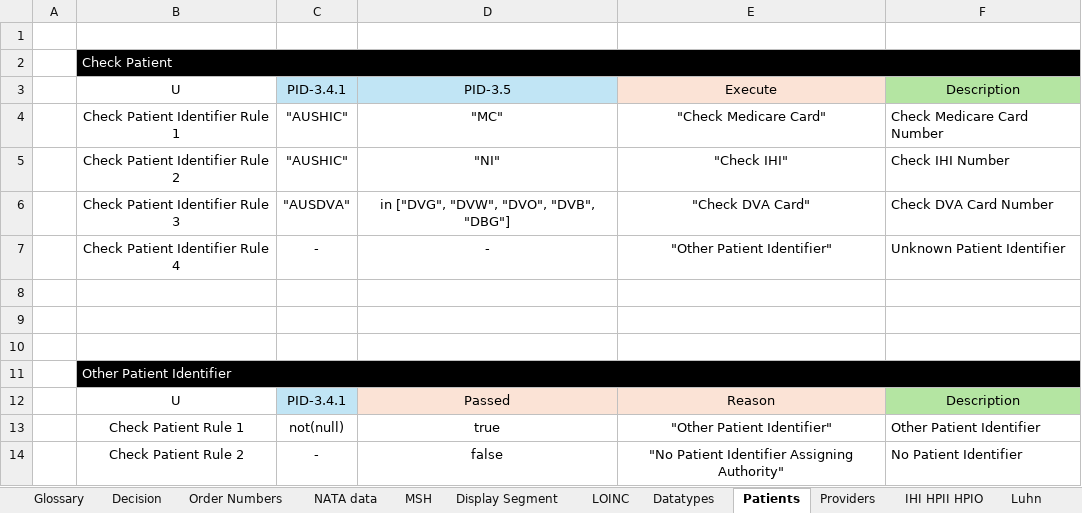
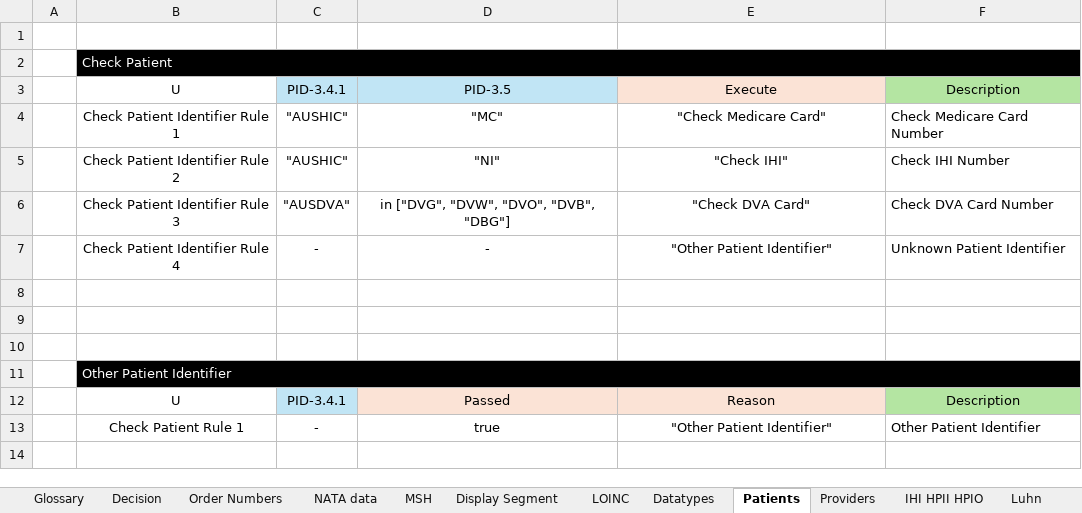
Before and after one commit to russellmcdonell/HL7-Validator, an Excel workbook: schema/IHENPAACR6/Business Rules DMN.xlsx, sheet Patients, drawn as a sheet; values as stored, in another font and other column widths than the file's, no borders; the diff names each change by its address in the sheet, - before the commit and + after, or states it on an @@ line.

```diff
--- a/schema/IHENPAACR6/Business Rules DMN.xlsx (sheet Patients)
+++ b/schema/IHENPAACR6/Business Rules DMN.xlsx (sheet Patients)
-C13: not(null)
+C13: -
-row 14:  | Check Patient Rule 2 | - | false | "No Patient Identifier Assigning Authority" | No Patient Identifier
```
Also changed, not shown: sheet UCUM Text, sheet UCUM Code, sheet UCUM, other sheet tabs, schema/ADRM/Appendix A.xlsx, schema/ADRM/Business Rules DMN.xlsx, 6 other files.
